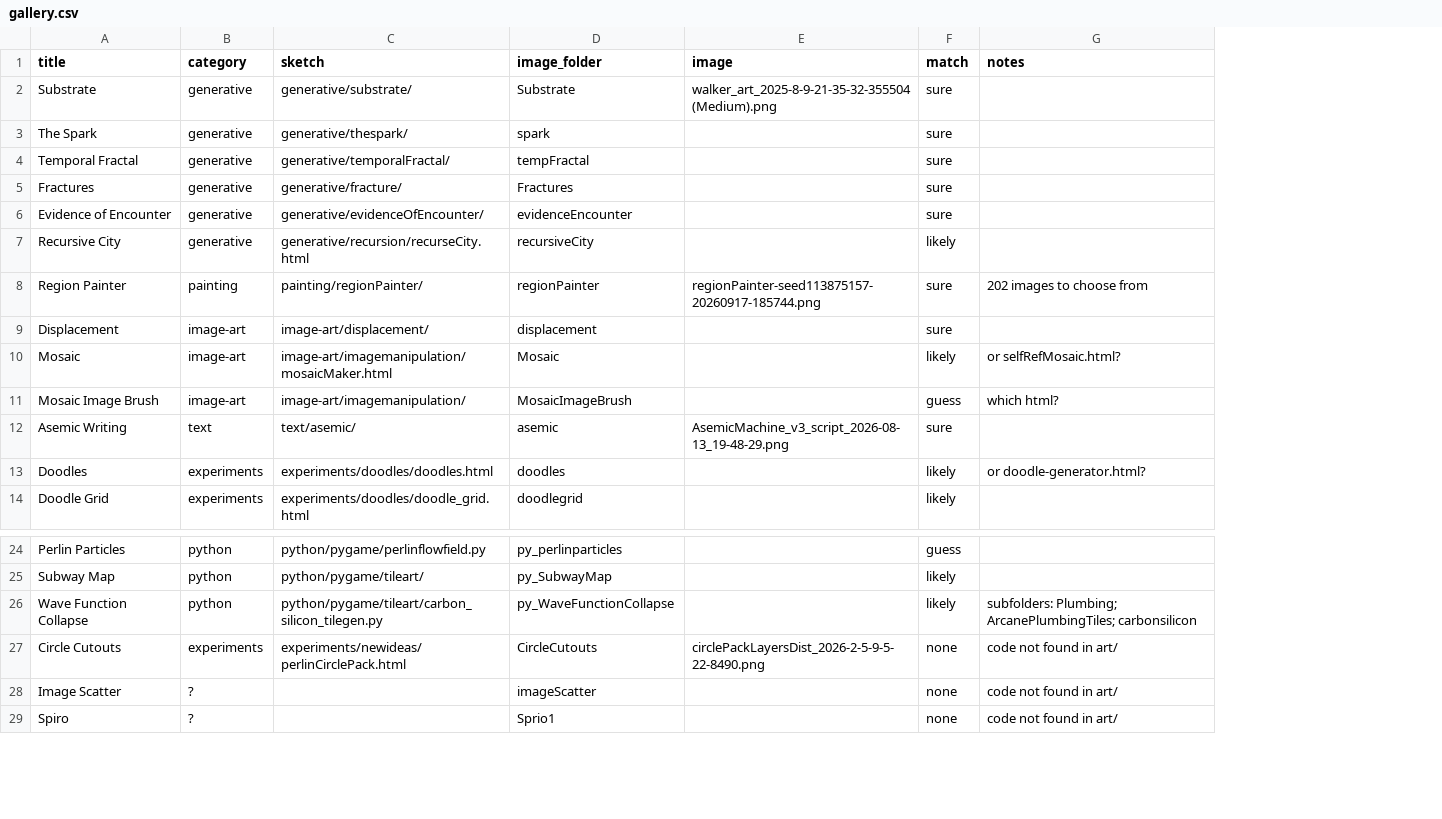
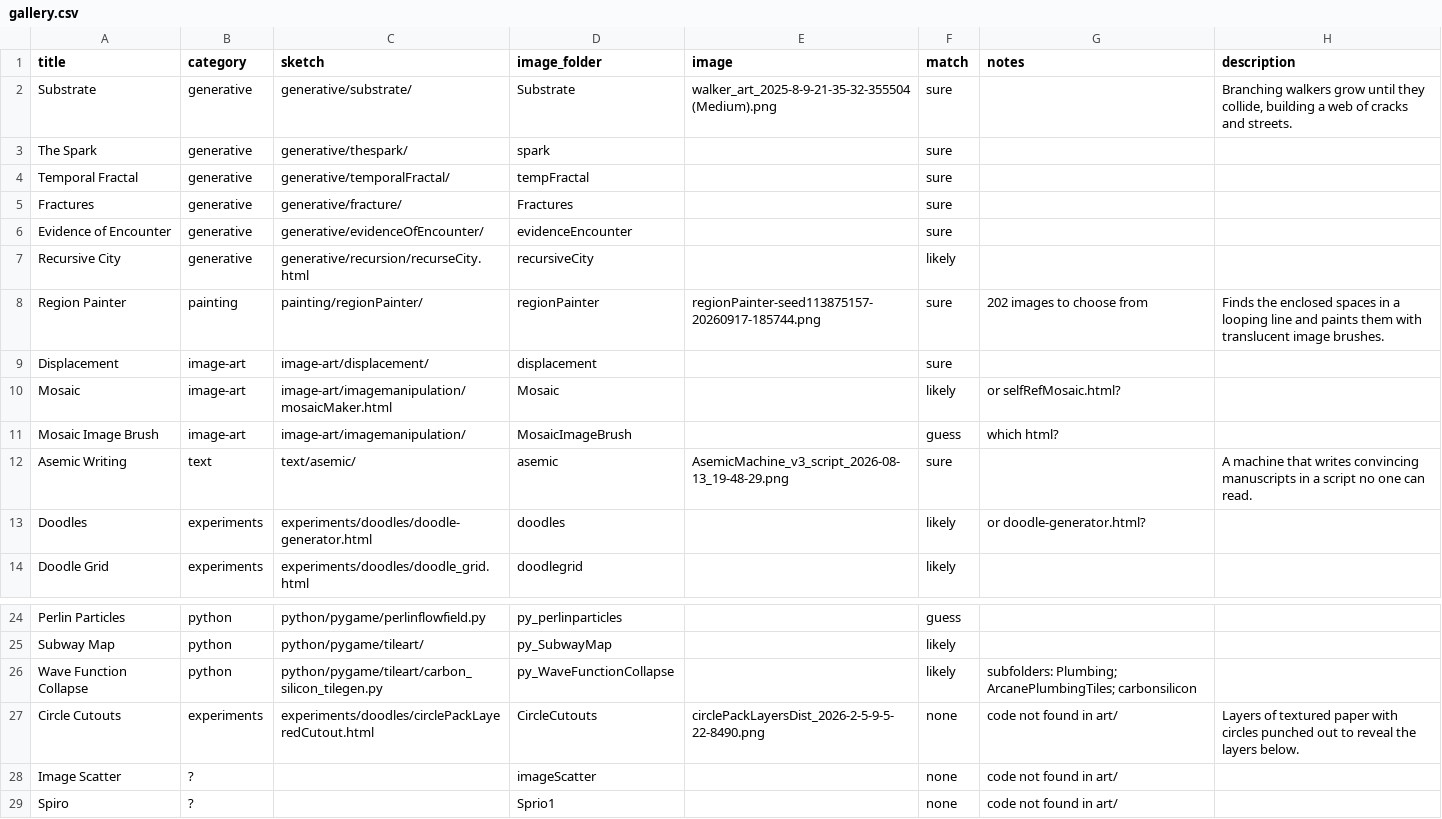
Before and after one commit to DataDudeCM/art, a CSV file: docs/gallery.csv, drawn as a sheet; only a part is shown, gaps mark what is left out; the diff names each change by its address in the sheet, - before the commit and + after, or states it on an @@ line.

```diff
--- a/docs/gallery.csv
+++ b/docs/gallery.csv
+column H (description), rows 2-12: Branching walkers grow until they collide, building a web of cracks and streets. |  |  |  |  |  | Finds the enclosed spaces in a looping line and paints them with translucent image brushes. |  |  |  | A machine that writes convincing manuscripts in a script no one can read.; row 27: Layers of textured paper with circles punched out to reveal the layers below.
-C13 (sketch): experiments/doodles/doodles.html
+C13 (sketch): experiments/doodles/doodle-generator.html
-C27 (sketch): experiments/newideas/perlinCirclePack.html
+C27 (sketch): experiments/doodles/circlePackLayeredCutout.html
```
Also changed, not shown: 3 other files.
